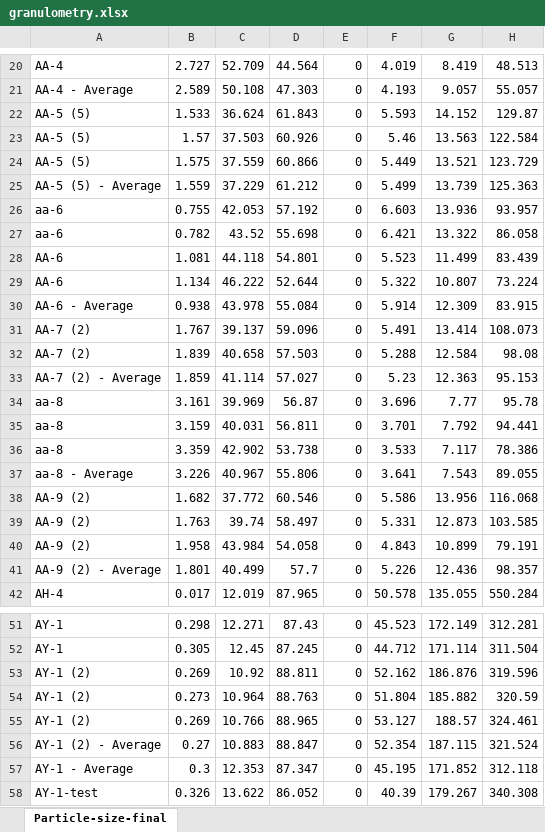
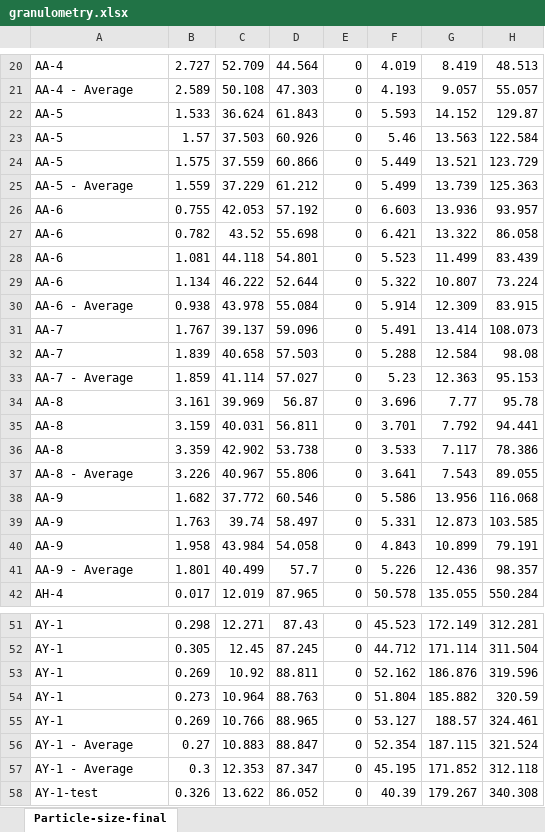
Before and after one commit to Tulikko/MB, an Excel workbook: other/raw data/granulometry.xlsx, sheet Particle-size-final, drawn as a sheet; only a part is shown, gaps mark what is left out; values as stored, in another font and other column widths than the file's, no borders; the diff covers the shown part only; the diff names each change by its address in the sheet, - before the commit and + after, or states it on an @@ line.

Commit message:
Got grain size plots to work - need to scale results next so they don't cluster in one corner

```diff
--- a/other/raw data/granulometry.xlsx (sheet Particle-size-final)
+++ b/other/raw data/granulometry.xlsx (sheet Particle-size-final)
-A22:A24: AA-5 (5)
+A22:A24: AA-5
-A25: AA-5 (5) - Average
+A25: AA-5 - Average
-A26:A27: aa-6
+A26:A27: AA-6
-A31:A32: AA-7 (2)
+A31:A32: AA-7
-A33: AA-7 (2) - Average
+A33: AA-7 - Average
-A34:A36: aa-8
+A34:A36: AA-8
-A37: aa-8 - Average
+A37: AA-8 - Average
-A38:A40: AA-9 (2)
+A38:A40: AA-9
-A41: AA-9 (2) - Average
+A41: AA-9 - Average
-A53:A55: AY-1 (2)
+A53:A55: AY-1
-A56: AY-1 (2) - Average
+A56: AY-1 - Average
```
Also changed, not shown: 24 edited cells elsewhere in this sheet, 1 other file.
